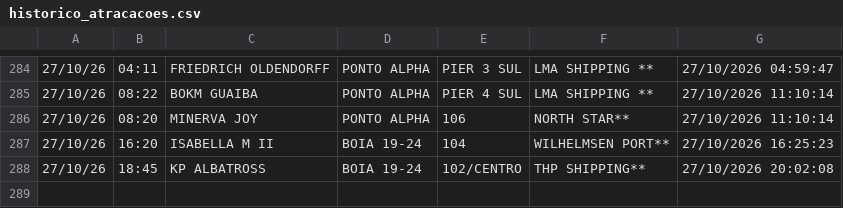
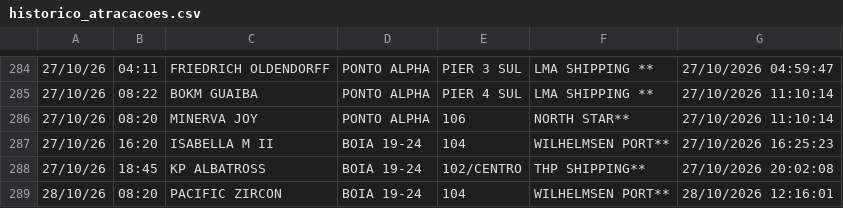
Before and after one commit to Leoofclima/Monitor-Apem, a CSV file: historico_atracacoes.csv, drawn as a sheet; only a part is shown, gaps mark what is left out.

```diff
--- a/historico_atracacoes.csv
+++ b/historico_atracacoes.csv
@@ -288 +288,2 @@
 27/10/26,18:45,KP ALBATROSS,BOIA 19-24,102/CENTRO,THP SHIPPING**,27/10/2026 20:02:08
+28/10/26,08:20,PACIFIC ZIRCON,BOIA 19-24,104,WILHELMSEN PORT**,28/10/2026 12:16:01
```
Also changed, not shown: 3 other files.
